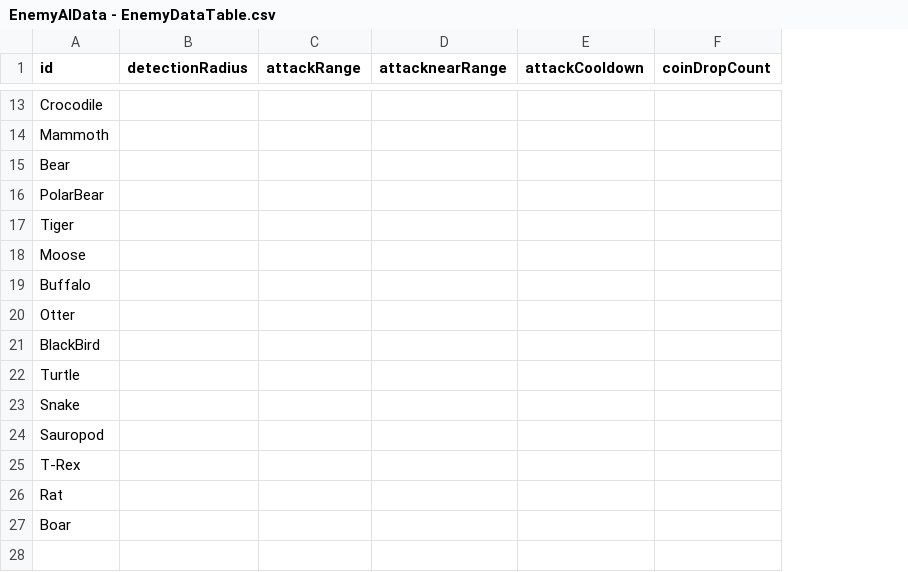
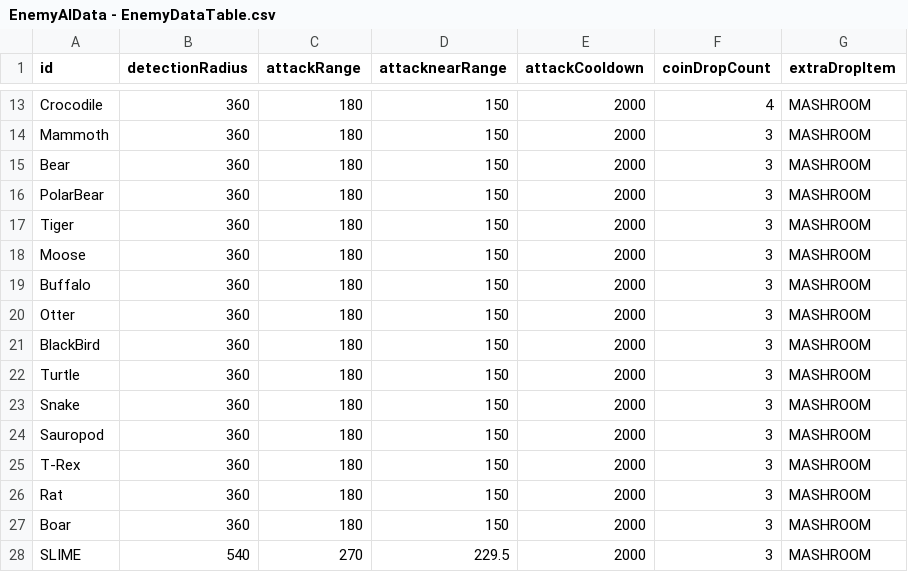
Before and after one commit to mintiatian/MiniElderMagic, a CSV file: MiniElderMagic/Content/ScriptEditor/download/EnemyAIData - EnemyDataTable.csv, drawn as a sheet; only a part is shown, gaps mark what is left out; the diff covers the shown part only; the diff names each change by its address in the sheet, - before the commit and + after, or states it on an @@ line.

```diff
--- a/MiniElderMagic/Content/ScriptEditor/download/EnemyAIData - EnemyDataTable.csv
+++ b/MiniElderMagic/Content/ScriptEditor/download/EnemyAIData - EnemyDataTable.csv
+column G (extraDropItem), rows 13-27: all MASHROOM
-B13:B27 (detectionRadius): (empty)
+B13:B27 (detectionRadius): 360
-C13:C27 (attackRange): (empty)
+C13:C27 (attackRange): 180
-D13:D27 (attacknearRange): (empty)
+D13:D27 (attacknearRange): 150
-E13:E27 (attackCooldown): (empty)
+E13:E27 (attackCooldown): 2000
-F13 (coinDropCount): (empty)
+F13 (coinDropCount): 4
-F14:F27 (coinDropCount): (empty)
+F14:F27 (coinDropCount): 3
+row 28: SLIME | 540 | 270 | 229.5 | 2000 | 3 | MASHROOM
```
Also changed, not shown: 35 edited cells elsewhere in this file, 15 other files.
